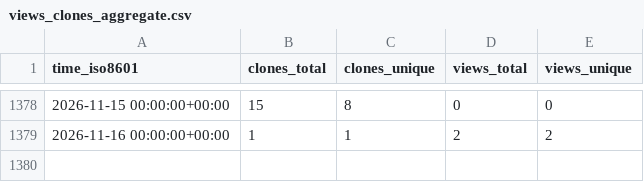
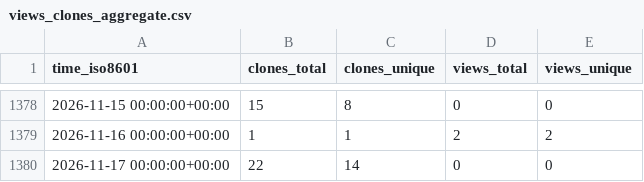
Before and after one commit to jongpie/ApexUUID, a CSV file: jongpie/ApexUUID/ghrs-data/views_clones_aggregate.csv, drawn as a sheet; only a part is shown, gaps mark what is left out.

```diff
--- a/jongpie/ApexUUID/ghrs-data/views_clones_aggregate.csv
+++ b/jongpie/ApexUUID/ghrs-data/views_clones_aggregate.csv
@@ -1379 +1379,2 @@ time_iso8601,clones_total,clones_unique,views_total,views_unique
 2026-11-16 00:00:00+00:00,1,1,2,2
+2026-11-17 00:00:00+00:00,22,14,0,0
```
Also changed, not shown: 1 other file.
